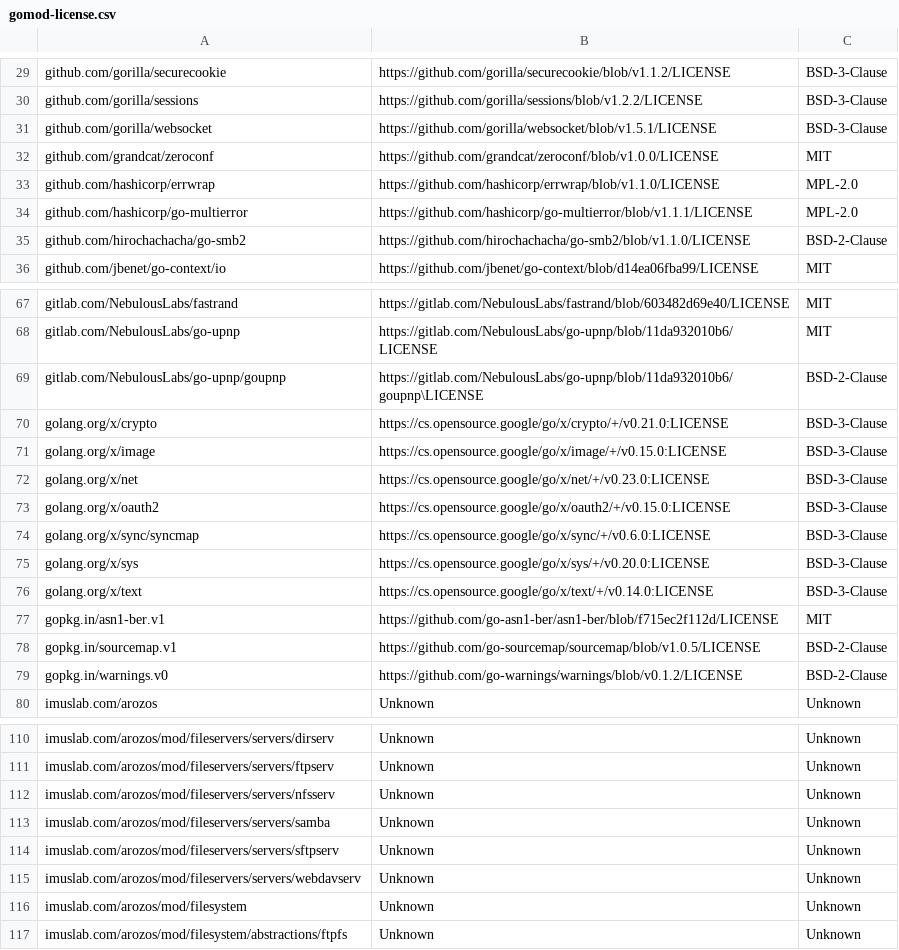
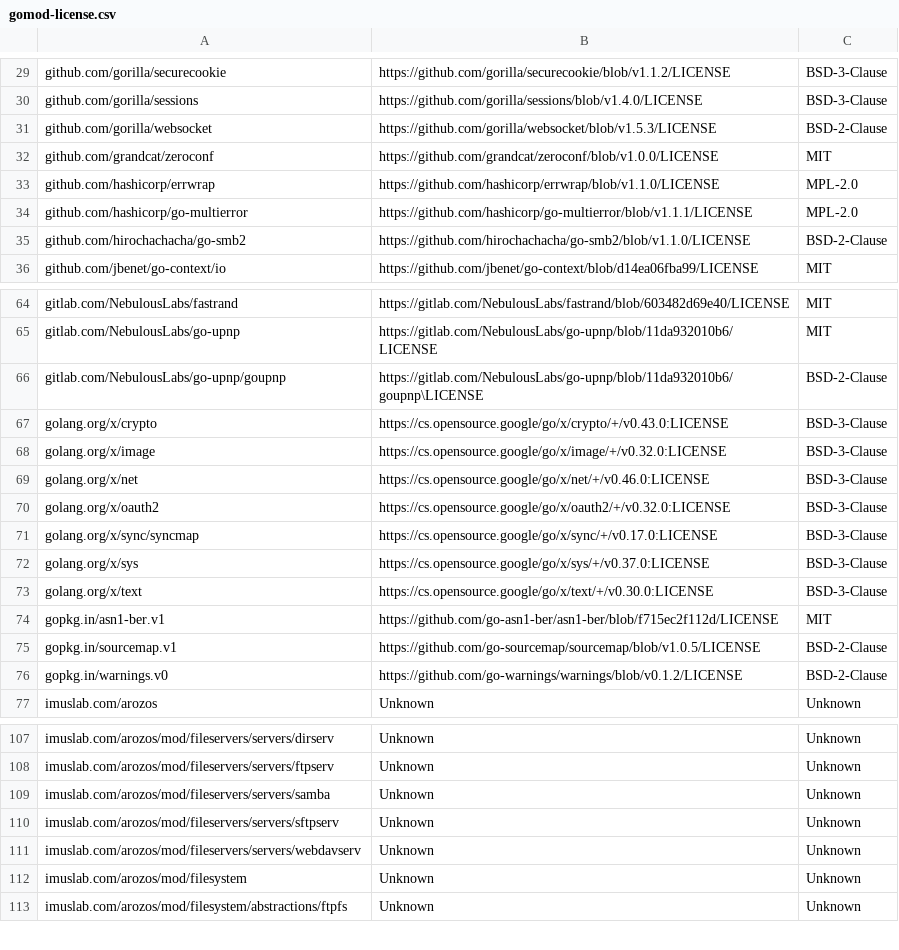
Before and after one commit to tobychui/arozos, a CSV file: src/web/SystemAO/info/gomod-license.csv, drawn as a sheet; only a part is shown, gaps mark what is left out; removed rows and columns are numbered as before the commit, all else as after; the diff covers the shown part only; the diff names each change by its address in the sheet, - before the commit and + after, or states it on an @@ line.

Commit message:
Update dependencies and remove NFS server module
Upgraded Go version and multiple dependencies in go.mod and go.sum for improved compatibility and security. Removed the deprecated NFS server module and related license file, added new locale JSON files, and updated several web and backend modules to reflect these changes.

```diff
--- a/src/web/SystemAO/info/gomod-license.csv
+++ b/src/web/SystemAO/info/gomod-license.csv
-B30: https://github.com/gorilla/sessions/blob/v1.2.2/LICENSE
+B30: https://github.com/gorilla/sessions/blob/v1.4.0/LICENSE
-B31: https://github.com/gorilla/websocket/blob/v1.5.1/LICENSE
+B31: https://github.com/gorilla/websocket/blob/v1.5.3/LICENSE
-C31: BSD-3-Clause
+C31: BSD-2-Clause
-B67: https://cs.opensource.google/go/x/crypto/+/v0.21.0:LICENSE
+B67: https://cs.opensource.google/go/x/crypto/+/v0.43.0:LICENSE
-B68: https://cs.opensource.google/go/x/image/+/v0.15.0:LICENSE
+B68: https://cs.opensource.google/go/x/image/+/v0.32.0:LICENSE
-B69: https://cs.opensource.google/go/x/net/+/v0.23.0:LICENSE
+B69: https://cs.opensource.google/go/x/net/+/v0.46.0:LICENSE
-B70: https://cs.opensource.google/go/x/oauth2/+/v0.15.0:LICENSE
+B70: https://cs.opensource.google/go/x/oauth2/+/v0.32.0:LICENSE
-B71: https://cs.opensource.google/go/x/sync/+/v0.6.0:LICENSE
+B71: https://cs.opensource.google/go/x/sync/+/v0.17.0:LICENSE
-B72: https://cs.opensource.google/go/x/sys/+/v0.20.0:LICENSE
+B72: https://cs.opensource.google/go/x/sys/+/v0.37.0:LICENSE
-B73: https://cs.opensource.google/go/x/text/+/v0.14.0:LICENSE
+B73: https://cs.opensource.google/go/x/text/+/v0.30.0:LICENSE
-row 112: imuslab.com/arozos/mod/fileservers/servers/nfsserv | Unknown | Unknown
```
Also changed, not shown: 1 added row, 4 removed rows and 33 edited cells elsewhere in this file, 13 other files.
